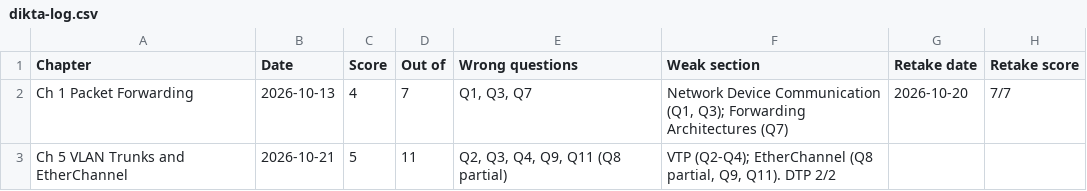
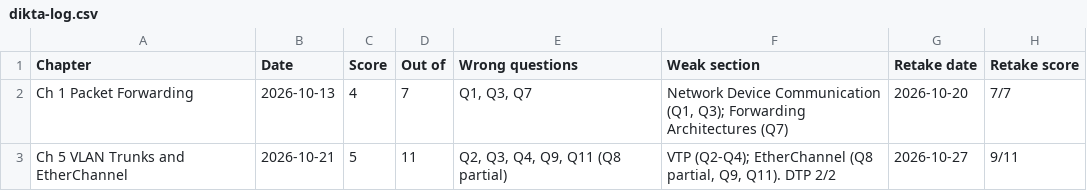
Before and after one commit to baltejgiri/project-encor, a CSV file: dikta-log.csv, drawn as a sheet.

```diff
--- a/dikta-log.csv
+++ b/dikta-log.csv
@@ -2,2 +2,2 @@ Chapter,Date,Score,Out of,Wrong questions,Weak section,Retake date,Retake score
 Ch 1 Packet Forwarding,2026-10-13,4,7,"Q1, Q3, Q7","Network Device Communication (Q1, Q3); Forwarding Architectures (Q7)",2026-10-20,7/7
-Ch 5 VLAN Trunks and EtherChannel,2026-10-21,5,11,"Q2, Q3, Q4, Q9, Q11 (Q8 partial)","VTP (Q2-Q4); EtherChannel (Q8 partial, Q9, Q11). DTP 2/2",,
+Ch 5 VLAN Trunks and EtherChannel,2026-10-21,5,11,"Q2, Q3, Q4, Q9, Q11 (Q8 partial)","VTP (Q2-Q4); EtherChannel (Q8 partial, Q9, Q11). DTP 2/2",2026-10-27,9/11
```
Also changed, not shown: encor-session-schedule.csv, 1 other file.
